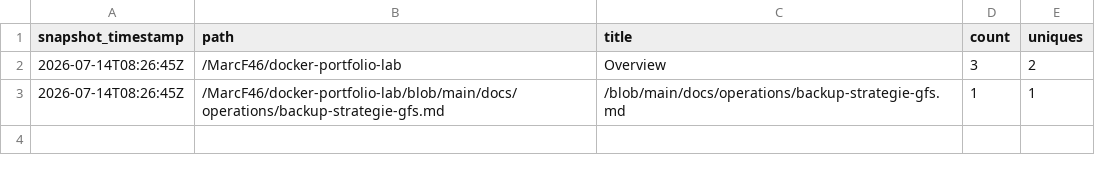
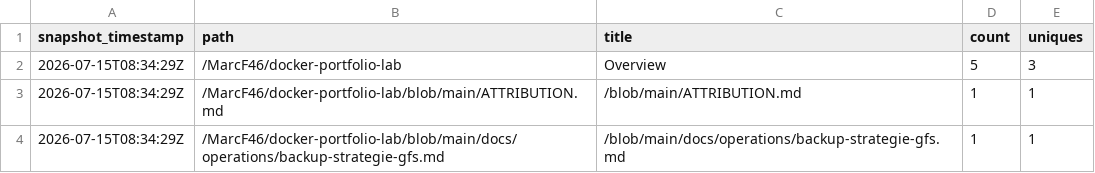
Before and after one commit to MarcF46/docker-portfolio-lab, a CSV file: analytics/github-traffic/summary/paths_latest.csv, drawn as a sheet.

```diff
--- a/analytics/github-traffic/summary/paths_latest.csv
+++ b/analytics/github-traffic/summary/paths_latest.csv
@@ -1,3 +1,4 @@
 snapshot_timestamp,path,title,count,uniques
-2026-07-14T08:26:45Z,/MarcF46/docker-portfolio-lab,Overview,3,2
-2026-07-14T08:26:45Z,/MarcF46/docker-portfolio-lab/blob/main/docs/operations/backup-strategie-gfs.md,/blob/main/docs/operations/backup-strategie-gfs.md,1,1
+2026-07-15T08:34:29Z,/MarcF46/docker-portfolio-lab,Overview,5,3
+2026-07-15T08:34:29Z,/MarcF46/docker-portfolio-lab/blob/main/ATTRIBUTION.md,/blob/main/ATTRIBUTION.md,1,1
+2026-07-15T08:34:29Z,/MarcF46/docker-portfolio-lab/blob/main/docs/operations/backup-strategie-gfs.md,/blob/main/docs/operations/backup-strategie-gfs.md,1,1
```
Also changed, not shown: analytics/github-traffic/summary/clones_daily.csv, analytics/github-traffic/summary/views_daily.csv, 6 other files.
